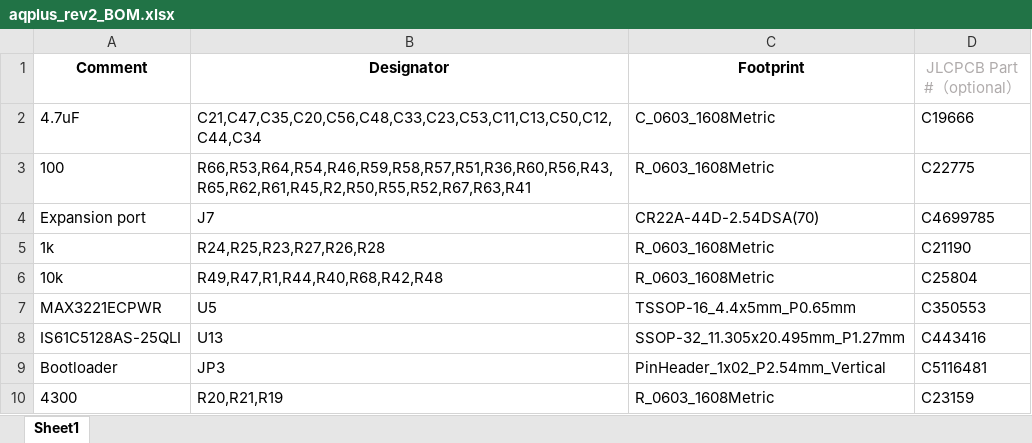
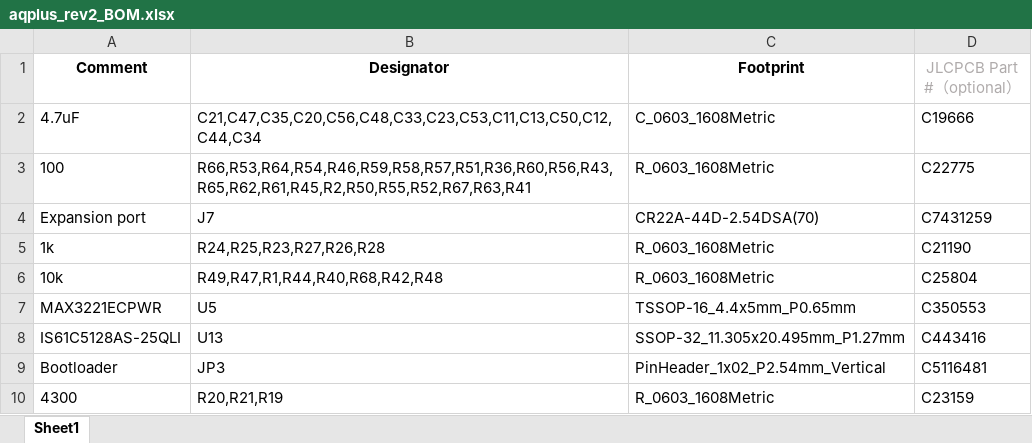
Before and after one commit to fvdhoef/aquarius-plus, an Excel workbook: pcb/rev2/aqplus_rev2_BOM.xlsx, sheet Sheet1, drawn as a sheet; only a part is shown; values as stored, in another font and other column widths than the file's, no borders; the diff names each change by its address in the sheet, - before the commit and + after, or states it on an @@ line.

```diff
--- a/pcb/rev2/aqplus_rev2_BOM.xlsx (sheet Sheet1)
+++ b/pcb/rev2/aqplus_rev2_BOM.xlsx (sheet Sheet1)
-D4 (JLCPCB Part #（optional）): C4699785
+D4 (JLCPCB Part #（optional）): C7431259
```
Also changed, not shown: 15 other files.
